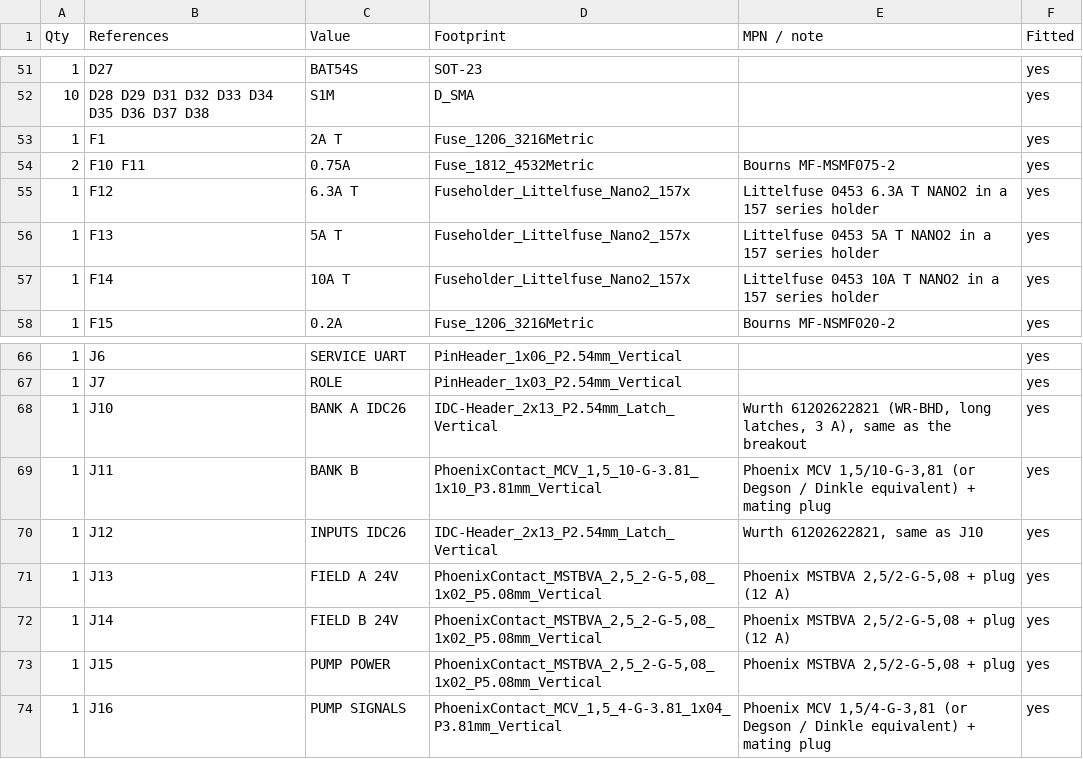
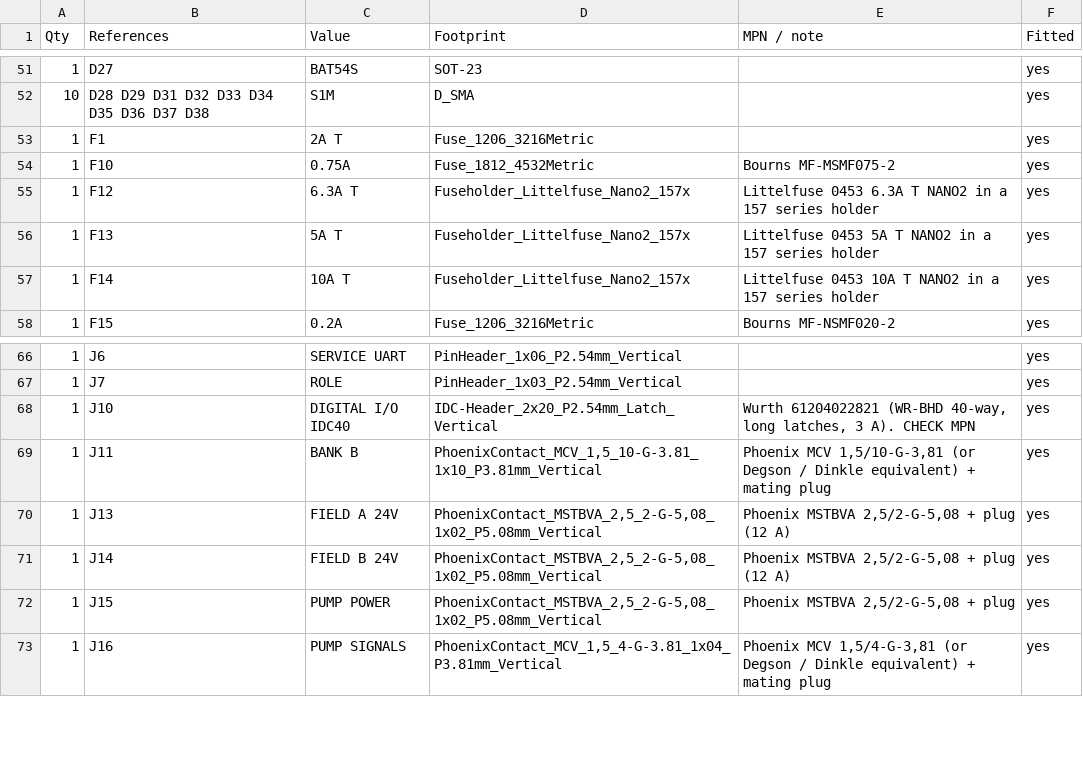
Before and after one commit to EnviroDevelo/cems-platform, a CSV file: hardware/core_pcb/bom.csv, drawn as a sheet; only a part is shown, gaps mark what is left out.

```diff
--- a/hardware/core_pcb/bom.csv
+++ b/hardware/core_pcb/bom.csv
@@ -53,3 +53,3 @@ Qty,References,Value,Footprint,MPN / note,Fitted
 1,F1,2A T,Fuse_1206_3216Metric,,yes
-2,F10 F11,0.75A,Fuse_1812_4532Metric,Bourns MF-MSMF075-2,yes
+1,F10,0.75A,Fuse_1812_4532Metric,Bourns MF-MSMF075-2,yes
 1,F12,6.3A T,Fuseholder_Littelfuse_Nano2_157x,Littelfuse 0453 6.3A T NANO2 in a 157 series holder,yes
@@ -67,5 +67,4 @@ Qty,References,Value,Footprint,MPN / note,Fitted
 1,J7,ROLE,PinHeader_1x03_P2.54mm_Vertical,,yes
-1,J10,BANK A IDC26,IDC-Header_2x13_P2.54mm_Latch_Vertical,"Wurth 61202622821 (WR-BHD, long latches, 3 A), same as the breakout",yes
+1,J10,DIGITAL I/O IDC40,IDC-Header_2x20_P2.54mm_Latch_Vertical,"Wurth 61204022821 (WR-BHD 40-way, long latches, 3 A). CHECK MPN",yes
 1,J11,BANK B,"PhoenixContact_MCV_1,5_10-G-3.81_1x10_P3.81mm_Vertical","Phoenix MCV 1,5/10-G-3,81 (or Degson / Dinkle equivalent) + mating plug",yes
-1,J12,INPUTS IDC26,IDC-Header_2x13_P2.54mm_Latch_Vertical,"Wurth 61202622821, same as J10",yes
 1,J13,FIELD A 24V,"PhoenixContact_MSTBVA_2,5_2-G-5,08_1x02_P5.08mm_Vertical","Phoenix MSTBVA 2,5/2-G-5,08 + plug (12 A)",yes
```
Also changed, not shown: hardware/io_breakout/bom.csv, 14 other files.
